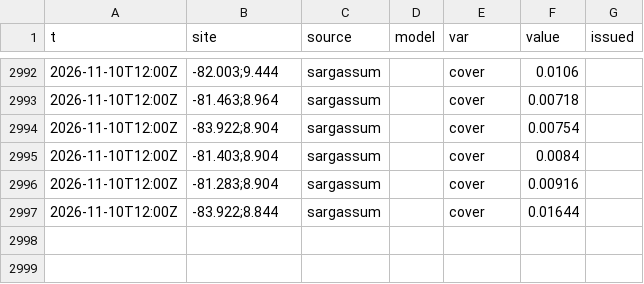
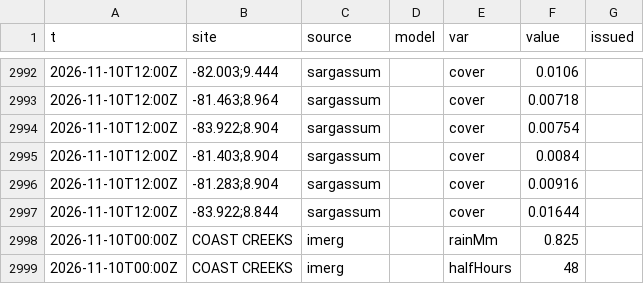
Before and after one commit to josephmclachlan/Fishing-and-Tides, a CSV file: data/2026/2026-11-10.csv, drawn as a sheet; only a part is shown, gaps mark what is left out; the diff names each change by its address in the sheet, - before the commit and + after, or states it on an @@ line.

```diff
--- a/data/2026/2026-11-10.csv
+++ b/data/2026/2026-11-10.csv
+row 2998: 2026-11-10T00:00Z | COAST CREEKS | imerg |  | rainMm | 0.825
+row 2999: 2026-11-10T00:00Z | COAST CREEKS | imerg |  | halfHours | 48
```
Also changed, not shown: data/2026/2026-11-11.csv, data/2026/2026-11-12.csv, 3 other files.
